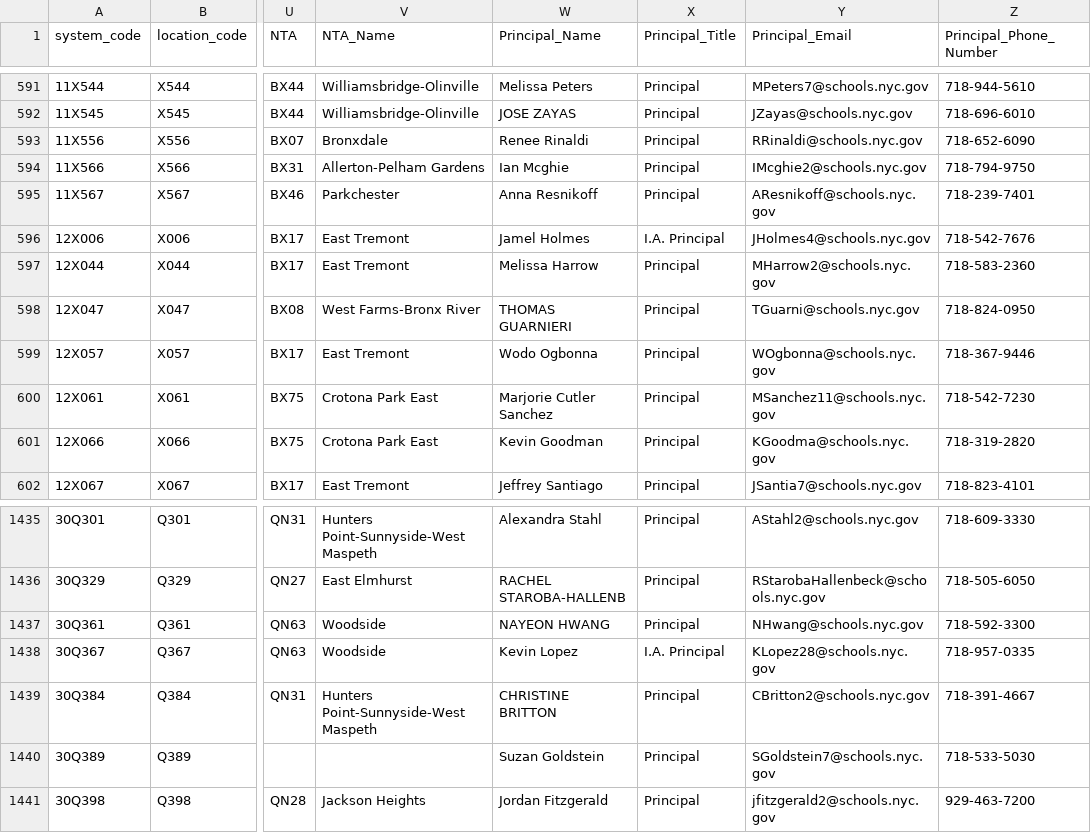
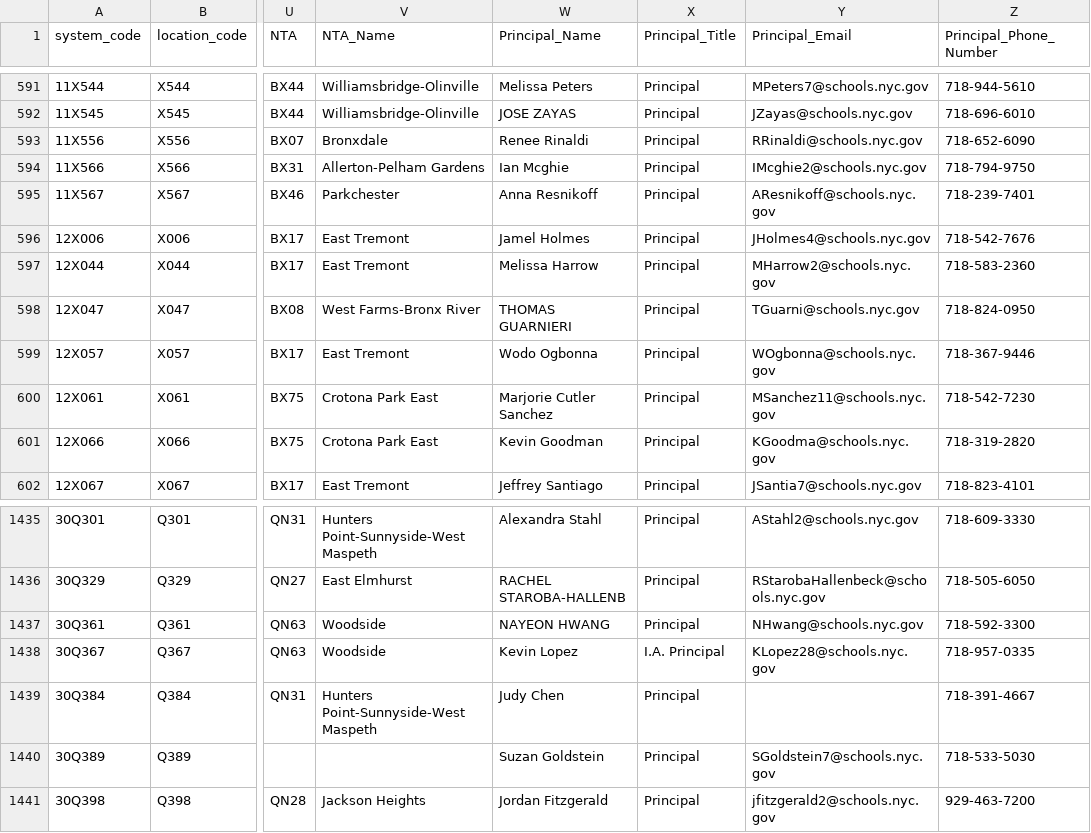
Before and after one commit to dsimoes-doe/LCGMS, a CSV file: LCGMSSupertableTEXT.csv, drawn as a sheet; only a part is shown, gaps mark what is left out; the diff names each change by its address in the sheet, - before the commit and + after, or states it on an @@ line.

Commit message:
Update LCGMSSupertableTEXT.csv

```diff
--- a/LCGMSSupertableTEXT.csv
+++ b/LCGMSSupertableTEXT.csv
-X596 (Principal_Title): I.A. Principal
+X596 (Principal_Title): Principal
-W1439 (Principal_Name): CHRISTINE BRITTON
+W1439 (Principal_Name): Judy Chen
-Y1439 (Principal_Email): CBritton2@schools.nyc.gov
+Y1439 (Principal_Email): (empty)
```
